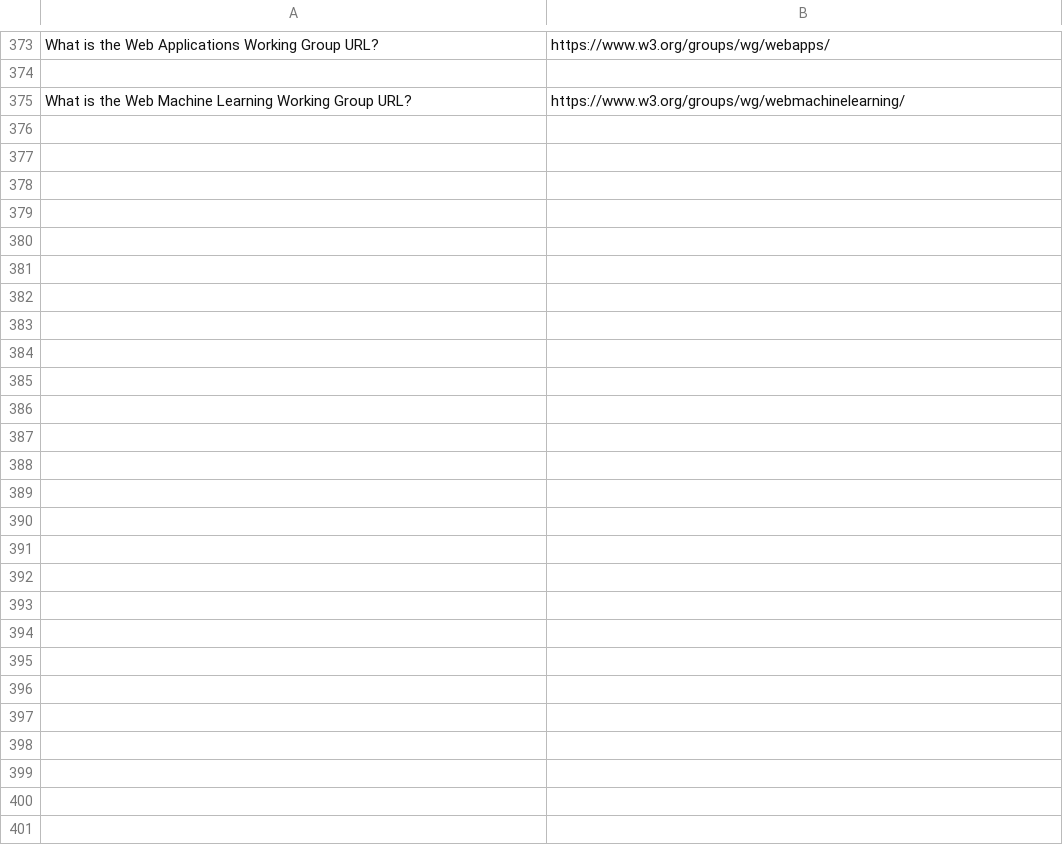
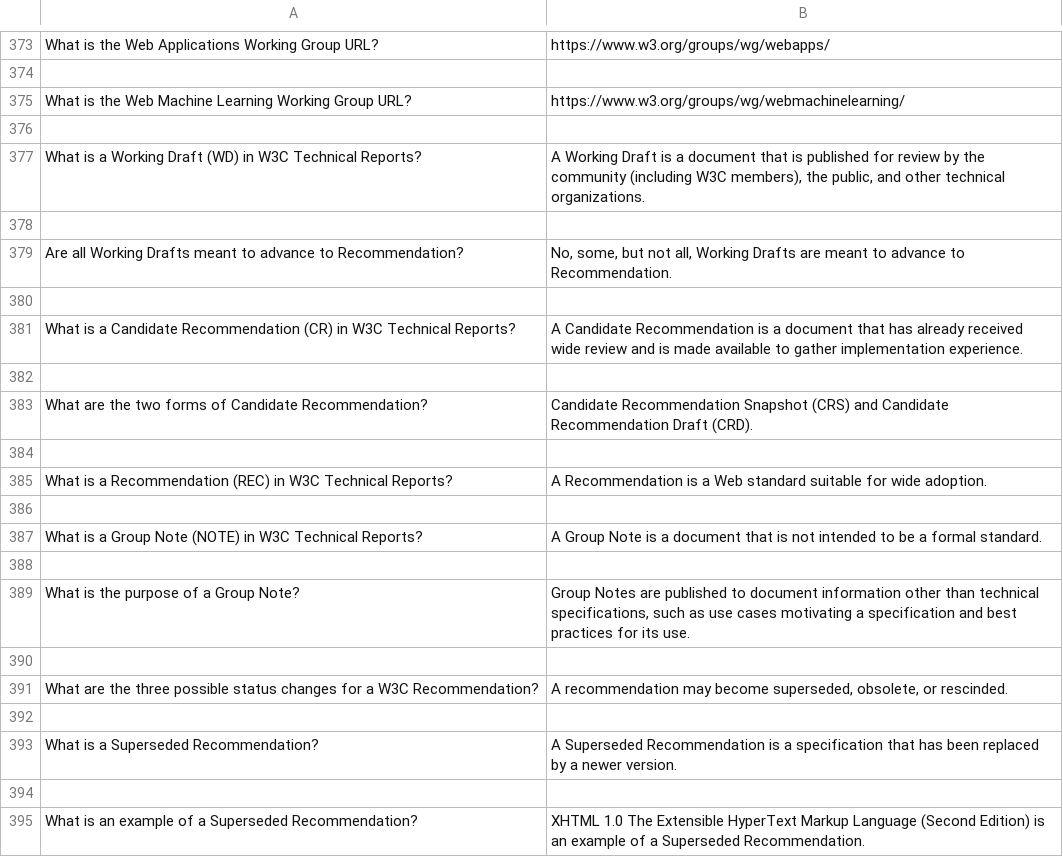
Before and after one commit to muneeebnaveeed/unideb-cs-3, a CSV file: webtech/presentations/world-wide-web/anki-cards.csv, drawn as a sheet; only a part is shown, gaps mark what is left out; the diff covers the shown part only; the diff names each change by its address in the sheet, - before the commit and + after, or states it on an @@ line.

```diff
--- a/webtech/presentations/world-wide-web/anki-cards.csv
+++ b/webtech/presentations/world-wide-web/anki-cards.csv
+row 376: (empty)
+row 377: What is a Working Draft (WD) in W3C Technical Reports? | A Working Draft is a document that is published for review by the community (including W3C members), the public, and other technical organizations.
+row 378: (empty)
+row 379: Are all Working Drafts meant to advance to Recommendation? | No, some, but not all, Working Drafts are meant to advance to Recommendation.
+row 380: (empty)
+row 381: What is a Candidate Recommendation (CR) in W3C Technical Reports? | A Candidate Recommendation is a document that has already received wide review and is made available to gather implementation experience.
+row 382: (empty)
+row 383: What are the two forms of Candidate Recommendation? | Candidate Recommendation Snapshot (CRS) and Candidate Recommendation Draft (CRD).
+row 384: (empty)
+row 385: What is a Recommendation (REC) in W3C Technical Reports? | A Recommendation is a Web standard suitable for wide adoption.
+row 386: (empty)
+row 387: What is a Group Note (NOTE) in W3C Technical Reports? | A Group Note is a document that is not intended to be a formal standard.
+row 388: (empty)
+row 389: What is the purpose of a Group Note? | Group Notes are published to document information other than technical specifications, such as use cases motivating a specification and best practices for its use.
+row 390: (empty)
+row 391: What are the three possible status changes for a W3C Recommendation? | A recommendation may become superseded, obsolete, or rescinded.
+row 392: (empty)
+row 393: What is a Superseded Recommendation? | A Superseded Recommendation is a specification that has been replaced by a newer version.
+row 394: (empty)
+row 395: What is an example of a Superseded Recommendation? | XHTML 1.0 The Extensible HyperText Markup Language (Second Edition) is an example of a Superseded Recommendation.
```
Also changed, not shown: 60 added rows elsewhere in this file, 38 other files.
